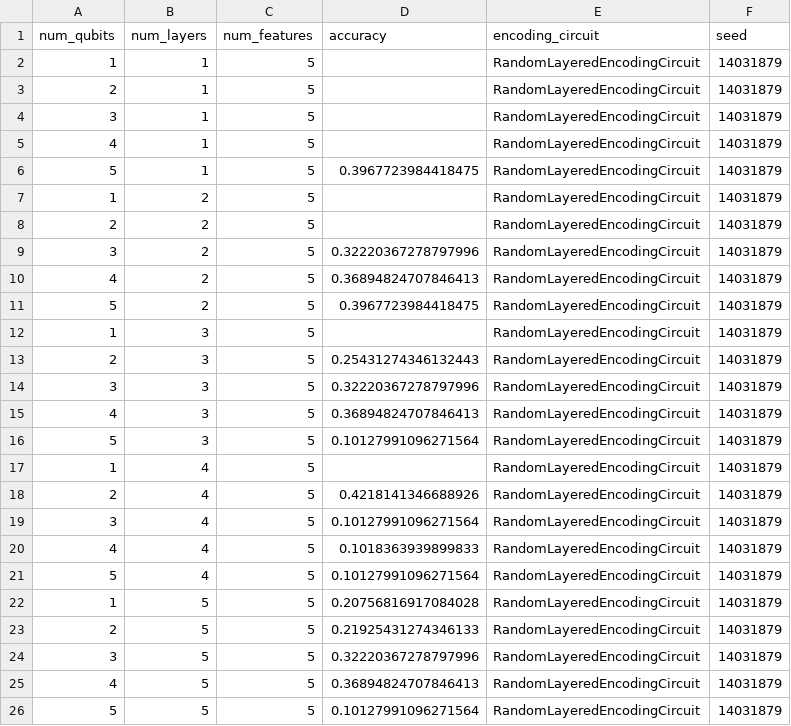
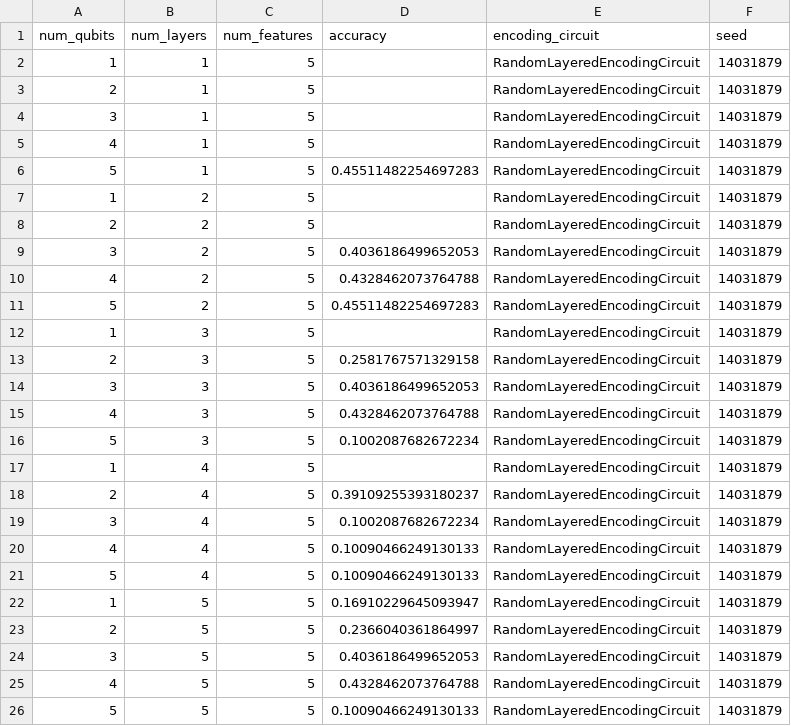
Before and after one commit to kit0kat/ws25-quantum-machine-learning-project, a CSV file: checkpoints/encoding_circuits/random_14031879.csv, drawn as a sheet.

Commit message:
Fix: Run encoding circuit HPO on train set only

```diff
--- a/checkpoints/encoding_circuits/random_14031879.csv
+++ b/checkpoints/encoding_circuits/random_14031879.csv
@@ -5,22 +5,22 @@ num_qubits,num_layers,num_features,accuracy,encoding_circuit,seed
 4,1,5,,RandomLayeredEncodingCircuit,14031879
-5,1,5,0.3967723984418475,RandomLayeredEncodingCircuit,14031879
+5,1,5,0.45511482254697283,RandomLayeredEncodingCircuit,14031879
 1,2,5,,RandomLayeredEncodingCircuit,14031879
 2,2,5,,RandomLayeredEncodingCircuit,14031879
-3,2,5,0.32220367278797996,RandomLayeredEncodingCircuit,14031879
-4,2,5,0.36894824707846413,RandomLayeredEncodingCircuit,14031879
-5,2,5,0.3967723984418475,RandomLayeredEncodingCircuit,14031879
+3,2,5,0.4036186499652053,RandomLayeredEncodingCircuit,14031879
+4,2,5,0.4328462073764788,RandomLayeredEncodingCircuit,14031879
+5,2,5,0.45511482254697283,RandomLayeredEncodingCircuit,14031879
 1,3,5,,RandomLayeredEncodingCircuit,14031879
-2,3,5,0.25431274346132443,RandomLayeredEncodingCircuit,14031879
-3,3,5,0.32220367278797996,RandomLayeredEncodingCircuit,14031879
-4,3,5,0.36894824707846413,RandomLayeredEncodingCircuit,14031879
-5,3,5,0.10127991096271564,RandomLayeredEncodingCircuit,14031879
+2,3,5,0.2581767571329158,RandomLayeredEncodingCircuit,14031879
+3,3,5,0.4036186499652053,RandomLayeredEncodingCircuit,14031879
+4,3,5,0.4328462073764788,RandomLayeredEncodingCircuit,14031879
+5,3,5,0.1002087682672234,RandomLayeredEncodingCircuit,14031879
 1,4,5,,RandomLayeredEncodingCircuit,14031879
-2,4,5,0.4218141346688926,RandomLayeredEncodingCircuit,14031879
-3,4,5,0.10127991096271564,RandomLayeredEncodingCircuit,14031879
-4,4,5,0.1018363939899833,RandomLayeredEncodingCircuit,14031879
-5,4,5,0.10127991096271564,RandomLayeredEncodingCircuit,14031879
-1,5,5,0.20756816917084028,RandomLayeredEncodingCircuit,14031879
-2,5,5,0.21925431274346133,RandomLayeredEncodingCircuit,14031879
-3,5,5,0.32220367278797996,RandomLayeredEncodingCircuit,14031879
-4,5,5,0.36894824707846413,RandomLayeredEncodingCircuit,14031879
-5,5,5,0.10127991096271564,RandomLayeredEncodingCircuit,14031879
+2,4,5,0.39109255393180237,RandomLayeredEncodingCircuit,14031879
+3,4,5,0.1002087682672234,RandomLayeredEncodingCircuit,14031879
+4,4,5,0.10090466249130133,RandomLayeredEncodingCircuit,14031879
+5,4,5,0.10090466249130133,RandomLayeredEncodingCircuit,14031879
+1,5,5,0.16910229645093947,RandomLayeredEncodingCircuit,14031879
+2,5,5,0.2366040361864997,RandomLayeredEncodingCircuit,14031879
+3,5,5,0.4036186499652053,RandomLayeredEncodingCircuit,14031879
+4,5,5,0.4328462073764788,RandomLayeredEncodingCircuit,14031879
+5,5,5,0.10090466249130133,RandomLayeredEncodingCircuit,14031879
```
Also changed, not shown: checkpoints/encoding_circuits/chebyshevpqc.csv, checkpoints/encoding_circuits/chebyshevrx.csv, 10 other files.
